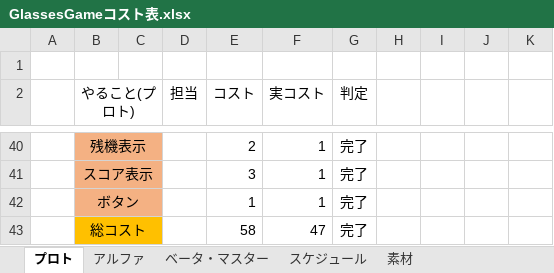
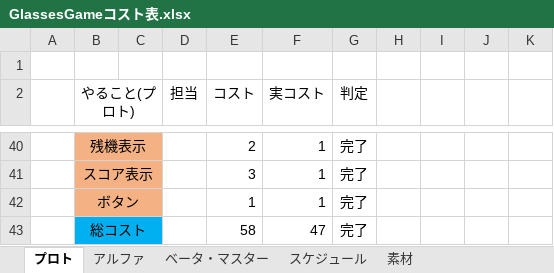
Before and after one commit to FunasakoYuga/GlassesGame, an Excel workbook: GlassesGameコスト表.xlsx, sheet プロト, drawn as a sheet; only a part is shown, gaps mark what is left out; values as stored, in another font and other column widths than the file's, no borders; the diff names each change by its address in the sheet, - before the commit and + after, or states it on an @@ line.

```diff
--- a/GlassesGameコスト表.xlsx (sheet プロト)
+++ b/GlassesGameコスト表.xlsx (sheet プロト)
-B43:C43 fill: #FFC000
+B43:C43 fill: #00B0F0
```
Also changed, not shown: sheet アルファ, sheet スケジュール, formulas that keep their value.
